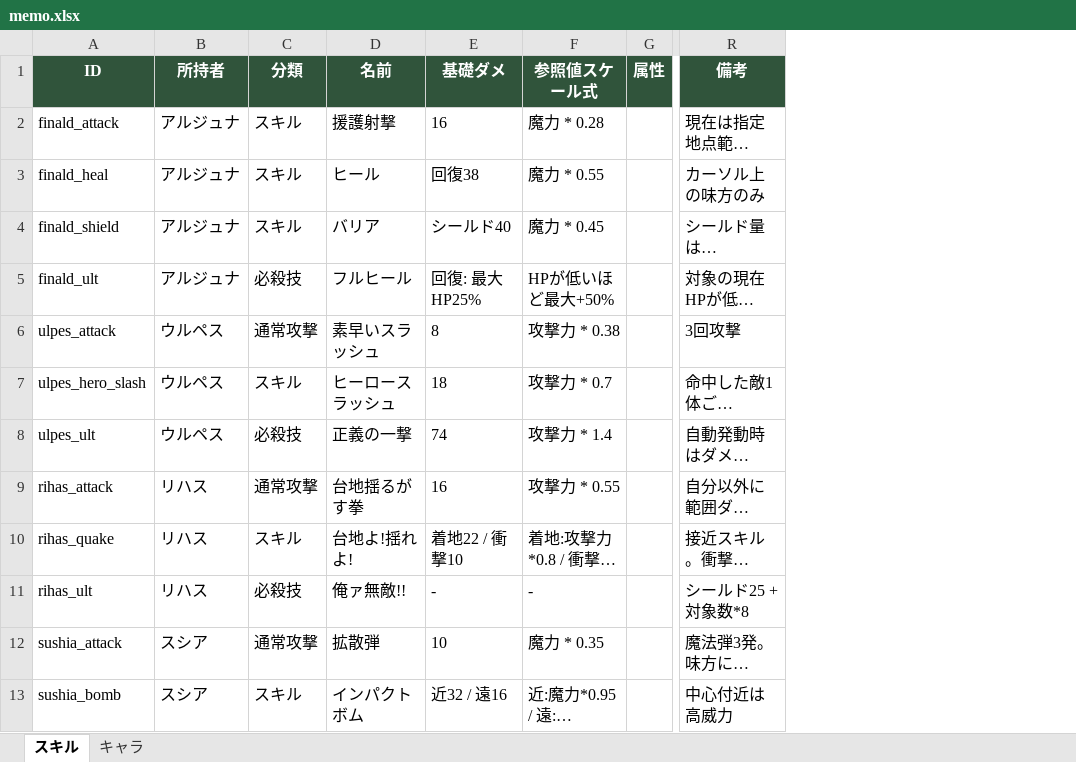
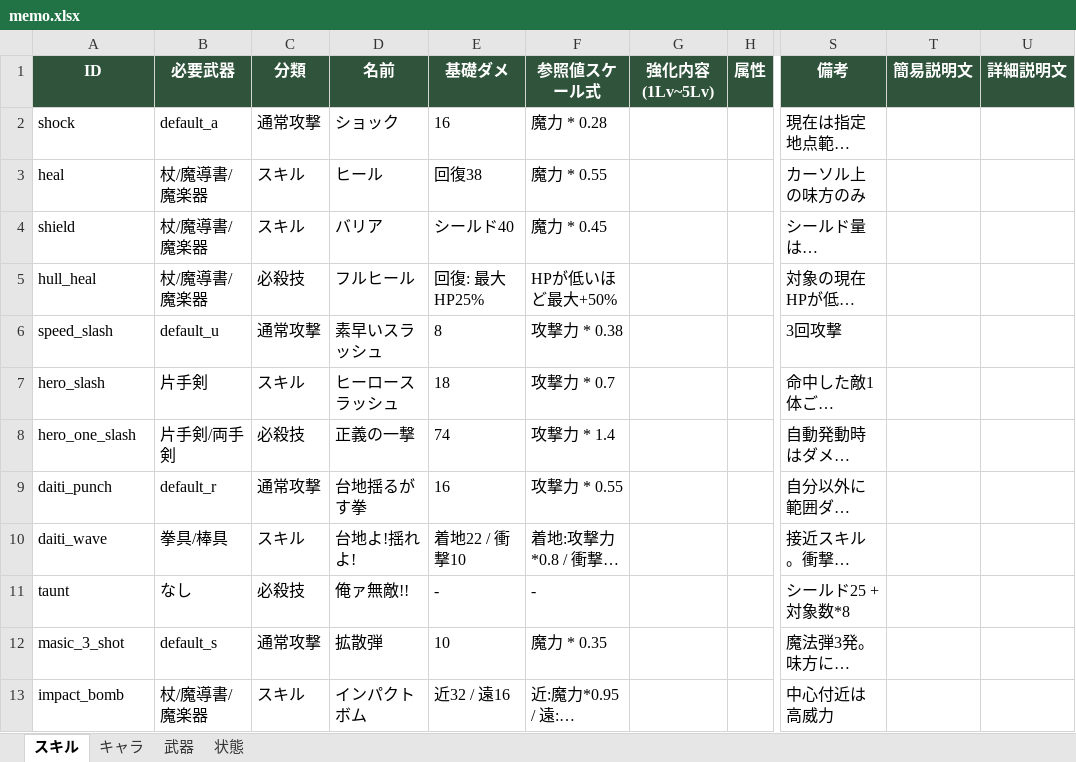
Before and after one commit to TMS-2-3/VScode, an Excel workbook: healer-game/メモ/memo.xlsx, sheet スキル, drawn as a sheet; only a part is shown, gaps mark what is left out; long unchanged cells end in …; values as stored, in another font and other column widths than the file's, no borders; removed rows and columns are numbered as before the commit, all else as after; the diff covers the shown part only; the diff names each change by its address in the sheet, - before the commit and + after, or states it on an @@ line.

```diff
--- a/healer-game/メモ/memo.xlsx (sheet スキル)
+++ b/healer-game/メモ/memo.xlsx (sheet スキル)
+sheet tab: 武器
+sheet tab: 状態
-column B (所持者), rows 2-13: アルジュナ | アルジュナ | アルジュナ | アルジュナ | ウルペス | ウルペス | ウルペス | リハス | リハス | リハス | スシア | スシア
+column B (必要武器), rows 2-13: default_a | 杖/魔導書/魔楽器 | 杖/魔導書/魔楽器 | 杖/魔導書/魔楽器 | default_u | 片手剣 | 片手剣/両手剣 | default_r | 拳具/棒具 | なし | default_s | 杖/魔導書/魔楽器
+column G (強化内容(1Lv~5Lv)), empty
+column T (簡易説明文), empty
+column U (詳細説明文), empty
-A2 (ID): finald_attack
+A2 (ID): shock
-C2 (分類): スキル
+C2 (分類): 通常攻撃
-D2 (名前): 援護射撃
+D2 (名前): ショック
-A3 (ID): finald_heal
+A3 (ID): heal
-A4 (ID): finald_shield
+A4 (ID): shield
-A5 (ID): finald_ult
+A5 (ID): hull_heal
-A6 (ID): ulpes_attack
+A6 (ID): speed_slash
-A7 (ID): ulpes_hero_slash
+A7 (ID): hero_slash
-A8 (ID): ulpes_ult
+A8 (ID): hero_one_slash
-A9 (ID): rihas_attack
+A9 (ID): daiti_punch
-A10 (ID): rihas_quake
+A10 (ID): daiti_wave
-A11 (ID): rihas_ult
+A11 (ID): taunt
-A12 (ID): sushia_attack
+A12 (ID): masic_3_shot
-A13 (ID): sushia_bomb
+A13 (ID): impact_bomb
```
Also changed, not shown: 8 added rows and 1 edited cell elsewhere in this sheet, sheet キャラ, 31 other files.
